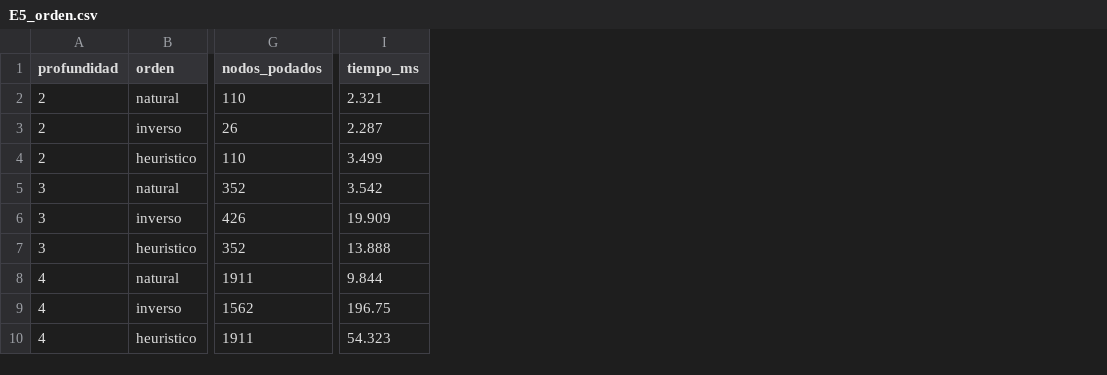
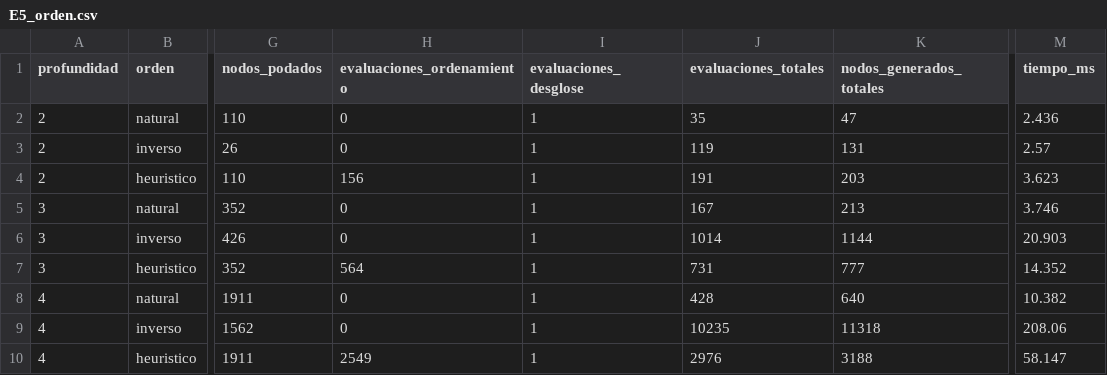
Before and after one commit to danielqh1408/Proyecto1Inteligentes, a CSV file: resultados/E5_orden.csv, drawn as a sheet; only a part is shown, gaps mark what is left out; addresses are those after the commit; the diff names each change by its address in the sheet, - before the commit and + after, or states it on an @@ line.

```diff
--- a/resultados/E5_orden.csv
+++ b/resultados/E5_orden.csv
+column H (evaluaciones_ordenamiento), rows 2-10: 0 | 0 | 156 | 0 | 0 | 564 | 0 | 0 | 2549
+column I (evaluaciones_desglose), rows 2-10: all 1
+column J (evaluaciones_totales), rows 2-10: 35 | 119 | 191 | 167 | 1014 | 731 | 428 | 10235 | 2976
+column K (nodos_generados_totales), rows 2-10: 47 | 131 | 203 | 213 | 1144 | 777 | 640 | 11318 | 3188
-M2 (tiempo_ms): 2.321
+M2 (tiempo_ms): 2.436
-M3 (tiempo_ms): 2.287
+M3 (tiempo_ms): 2.57
-M4 (tiempo_ms): 3.499
+M4 (tiempo_ms): 3.623
-M5 (tiempo_ms): 3.542
+M5 (tiempo_ms): 3.746
-M6 (tiempo_ms): 19.909
+M6 (tiempo_ms): 20.903
-M7 (tiempo_ms): 13.888
+M7 (tiempo_ms): 14.352
-M8 (tiempo_ms): 9.844
+M8 (tiempo_ms): 10.382
-M9 (tiempo_ms): 196.75
+M9 (tiempo_ms): 208.06
-M10 (tiempo_ms): 54.323
+M10 (tiempo_ms): 58.147
```
Also changed, not shown: resultados/E1_busqueda.csv, resultados/E2_beam.csv, 48 other files.
